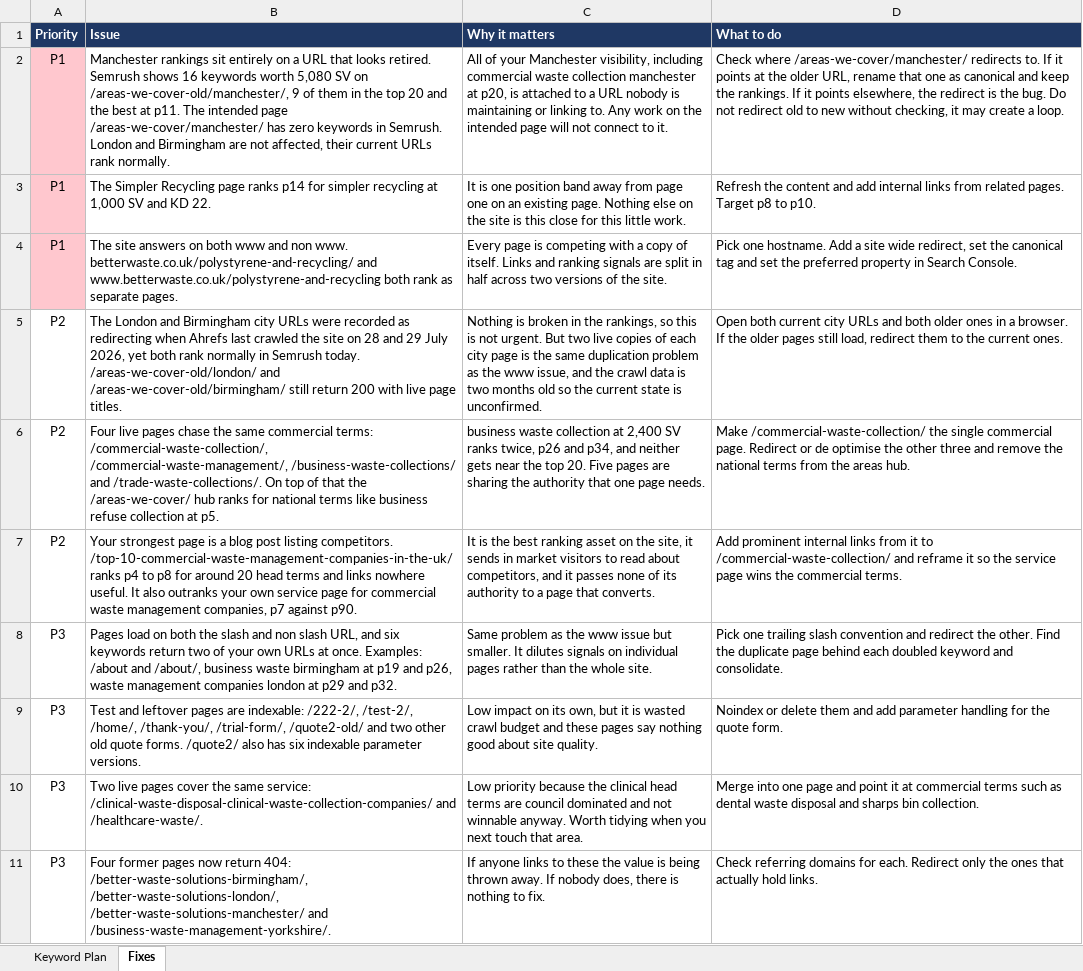
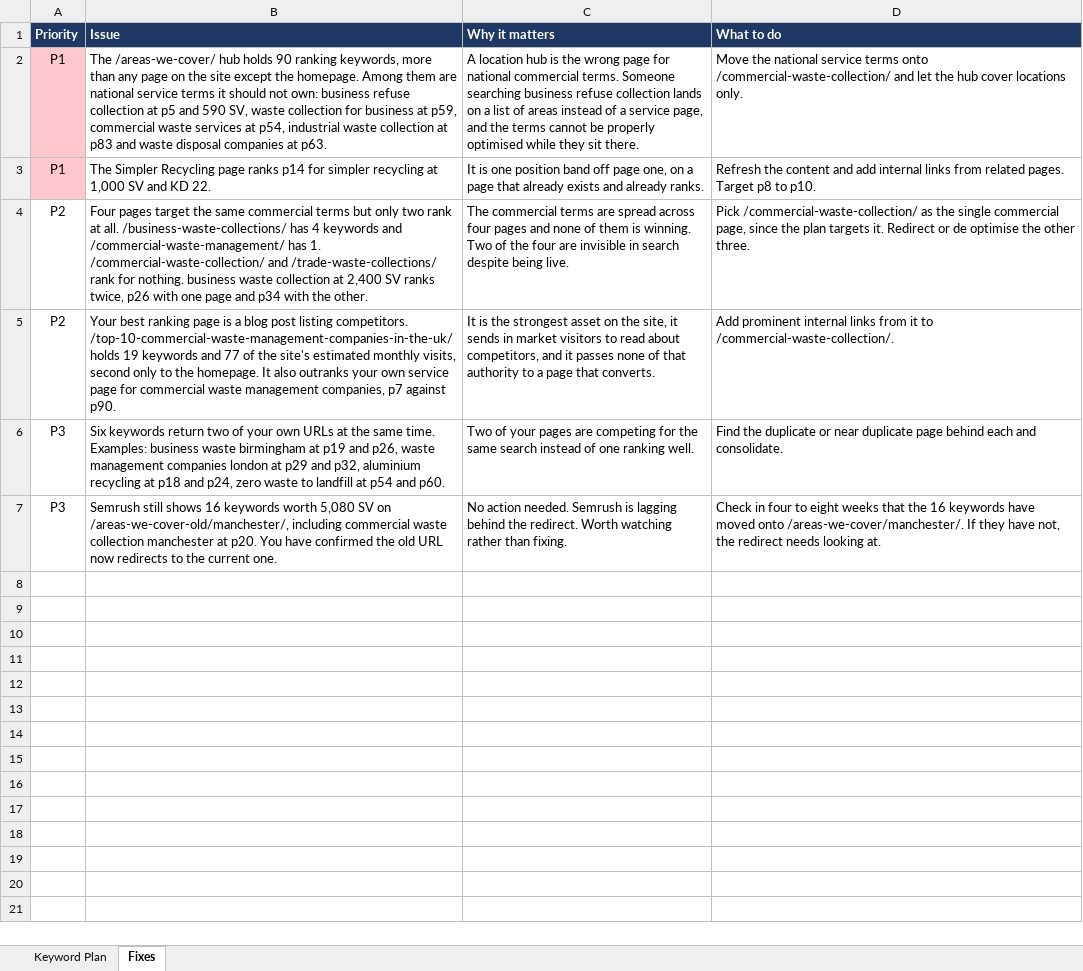
Before and after one commit to fahadahmad-ship-it/test, an Excel workbook: betterwaste-kw-audit/Better_Waste_Keyword_Plan.xlsx, sheet Fixes, drawn as a sheet; values as stored, in another font and other column widths than the file's, no borders; removed rows and columns are numbered as before the commit, all else as after; the diff names each change by its address in the sheet, - before the commit and + after, or states it on an @@ line.

```diff
--- a/betterwaste-kw-audit/Better_Waste_Keyword_Plan.xlsx (sheet Fixes)
+++ b/betterwaste-kw-audit/Better_Waste_Keyword_Plan.xlsx (sheet Fixes)
-B2 (Issue): Manchester rankings sit entirely on a URL that looks retired. Semrush shows 16 keywords worth 5,080 SV on /areas-we-cover-old/manchester/, 9 of them in the top 20 and the best at p11. The intended page /areas-we-cover/manchester/ has zero keywords in Semrush. London and Birmingham are not affected, their current URLs rank normally.
+B2 (Issue): The /areas-we-cover/ hub holds 90 ranking keywords, more than any page on the site except the homepage. Among them are national service terms it should not own: business refuse collection at p5 and 590 SV, waste collection for business at p59, commercial waste services at p54, industrial waste collection at p83 and waste disposal companies at p63.
-C2 (Why it matters): All of your Manchester visibility, including commercial waste collection manchester at p20, is attached to a URL nobody is maintaining or linking to. Any work on the intended page will not connect to it.
+C2 (Why it matters): A location hub is the wrong page for national commercial terms. Someone searching business refuse collection lands on a list of areas instead of a service page, and the terms cannot be properly optimised while they sit there.
-D2 (What to do): Check where /areas-we-cover/manchester/ redirects to. If it points at the older URL, rename that one as canonical and keep the rankings. If it points elsewhere, the redirect is the bug. Do not redirect old to new without checking, it may create a loop.
+D2 (What to do): Move the national service terms onto /commercial-waste-collection/ and let the hub cover locations only.
-C3 (Why it matters): …position band away from page one on an existing page. Nothing else on the site is this close for this little work.
+C3 (Why it matters): …position band off page one, on a page that already exists and already ranks.
-row 4: P1 | The site answers on both www and non www. betterwaste.co.uk/polystyrene-and-recycling/ and www.betterwaste.co.uk/polystyrene-and-recycling both rank as separate pages. | Every page is competing with a copy of itself. Links and ranking signals are split in half across two versions of the site. | Pick one hostname. Add a site wide redirect, set the canonical tag and set the preferred property in Search Console.
-row 5: P2 | The London and Birmingham city URLs were recorded as redirecting when Ahrefs last crawled the site on 28 and 29 July 2026, yet both rank normally in Semrush today. /areas-we-cover-old/london/ and /areas-we-cover-old/birmingham/ still return 200 with live page titles. | Nothing is broken in the rankings, so this is not urgent. But two live copies of each city page is the same duplication problem as the www issue, and the crawl data is two months old so the current state is unconfirmed. | Open both current city URLs and both older ones in a browser. If the older pages still load, redirect them to the current ones.
-B4 (Issue): Four live pages chase the same commercial terms: /commercial-waste-collection/, /commercial-waste-management/, /business-waste-collections/ and /trade-waste-collections/. On top of that the /areas-we-cover/ hub ranks for national terms like business refuse collection at p5.
+B4 (Issue): Four pages target the same commercial terms but only two rank at all. /business-waste-collections/ has 4 keywords and /commercial-waste-management/ has 1. /commercial-waste-collection/ and /trade-waste-collections/ rank for nothing. business waste collection at 2,400 SV ranks twice, p26 with one page and p34 with the other.
-C4 (Why it matters): business waste collection at 2,400 SV ranks twice, p26 and p34, and neither gets near the top 20. Five pages are sharing the authority that one page needs.
+C4 (Why it matters): The commercial terms are spread across four pages and none of them is winning. Two of the four are invisible in search despite being live.
-D4 (What to do): Make /commercial-waste-collection/ the single commercial page. Redirect or de optimise the other three and remove the national terms from the areas hub.
+D4 (What to do): Pick /commercial-waste-collection/ as the single commercial page, since the plan targets it. Redirect or de optimise the other three.
-B5 (Issue): Your strongest page is a blog post listing competitors. /top-10-commercial-waste-management-companies-in-the-uk/ ranks p4 to p8 for around 20 head terms and links nowhere useful. It also…
+B5 (Issue): Your best ranking page is a blog post listing competitors. /top-10-commercial-waste-management-companies-in-the-uk/ holds 19 keywords and 77 of the site's estimated monthly visits, second only to the homepage. It also…
-C5 (Why it matters): …is the best ranking asset on the site, it sends in market visitors to read about competitors, and it passes none of its authority to…
+C5 (Why it matters): …is the strongest asset on the site, it sends in market visitors to read about competitors, and it passes none of that authority to…
-D5 (What to do): …it to /commercial-waste-collection/ and reframe it so the service page wins the commercial terms.
+D5 (What to do): …it to /commercial-waste-collection/.
-B6 (Issue): Pages load on both the slash and non slash URL, and six keywords return two of your own URLs at once. Examples: /about and /about/, business waste birmingham at p19 and p26, waste management companies london at p29 and p32.
+B6 (Issue): Six keywords return two of your own URLs at the same time. Examples: business waste birmingham at p19 and p26, waste management companies london at p29 and p32, aluminium recycling at p18 and p24, zero waste to landfill at p54 and p60.
-C6 (Why it matters): Same problem as the www issue but smaller. It dilutes signals on individual pages rather than the whole site.
+C6 (Why it matters): Two of your pages are competing for the same search instead of one ranking well.
-D6 (What to do): Pick one trailing slash convention and redirect the other. Find the duplicate page behind each doubled keyword and consolidate.
+D6 (What to do): Find the duplicate or near duplicate page behind each and consolidate.
-row 9: P3 | Test and leftover pages are indexable: /222-2/, /test-2/, /home/, /thank-you/, /trial-form/, /quote2-old/ and two other old quote forms. /quote2/ also has six indexable parameter versions. | Low impact on its own, but it is wasted crawl budget and these pages say nothing good about site quality. | Noindex or delete them and add parameter handling for the quote form.
-row 10: P3 | Two live pages cover the same service: /clinical-waste-disposal-clinical-waste-collection-companies/ and /healthcare-waste/. | Low priority because the clinical head terms are council dominated and not winnable anyway. Worth tidying when you next touch that area. | Merge into one page and point it at commercial terms such as dental waste disposal and sharps bin collection.
-B7 (Issue): Four former pages now return 404: /better-waste-solutions-birmingham/, /better-waste-solutions-london/, /better-waste-solutions-manchester/ and /business-waste-management-yorkshire/.
+B7 (Issue): Semrush still shows 16 keywords worth 5,080 SV on /areas-we-cover-old/manchester/, including commercial waste collection manchester at p20. You have confirmed the old URL now redirects to the current one.
-C7 (Why it matters): If anyone links to these the value is being thrown away. If nobody does, there is nothing to fix.
+C7 (Why it matters): No action needed. Semrush is lagging behind the redirect. Worth watching rather than fixing.
-D7 (What to do): Check referring domains for each. Redirect only the ones that actually hold links.
+D7 (What to do): Check in four to eight weeks that the 16 keywords have moved onto /areas-we-cover/manchester/. If they have not, the redirect needs looking at.
```
Also changed, not shown: 1 other file.
